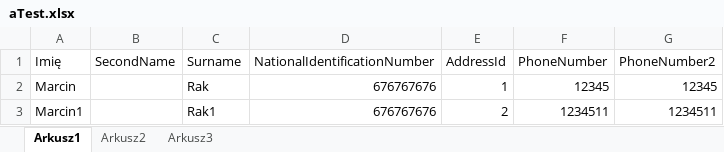
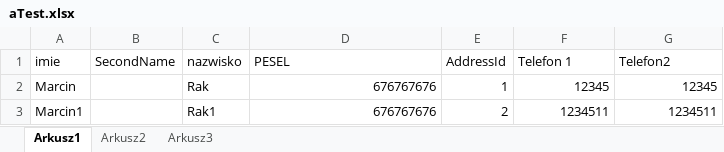
Before and after one commit to farti/CrossFinance, an Excel workbook: CrossFinance/DetailFormatInExcel/aTest.xlsx, sheet Arkusz1, drawn as a sheet; values as stored, in another font and other column widths than the file's, no borders; removed rows and columns are numbered as before the commit, all else as after; the diff names each change by its address in the sheet, - before the commit and + after, or states it on an @@ line.

Commit message:
Added Mapping column to import excel

```diff
--- a/CrossFinance/DetailFormatInExcel/aTest.xlsx (sheet Arkusz1)
+++ b/CrossFinance/DetailFormatInExcel/aTest.xlsx (sheet Arkusz1)
-row 1: Imię | SecondName | Surname | NationalIdentificationNumber | AddressId | PhoneNumber | PhoneNumber2
+row 1: imie | SecondName | nazwisko | PESEL | AddressId | Telefon 1 | Telefon2
```
Also changed, not shown: 1 other file.
